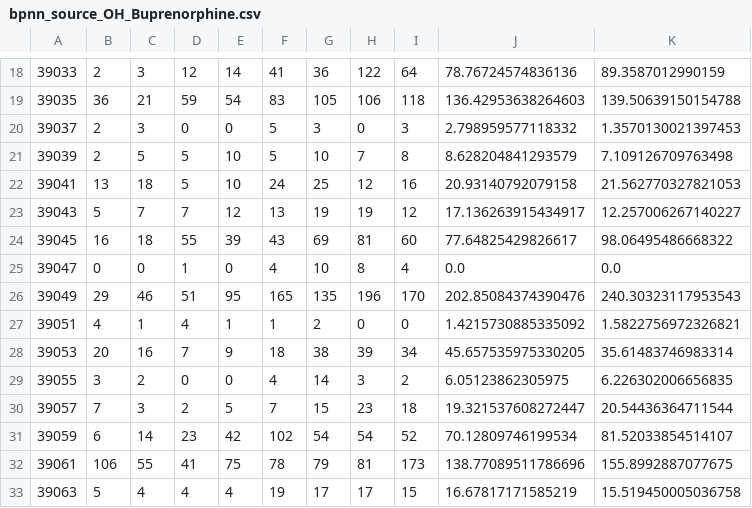
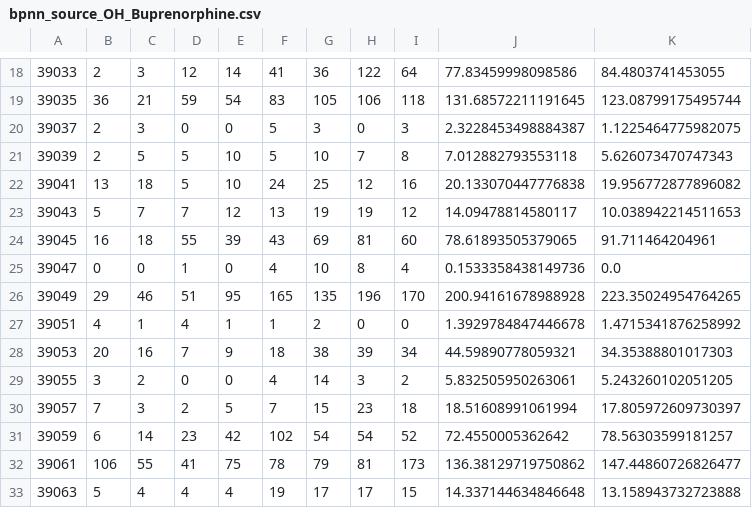
Before and after one commit to tc-imba/MCM2019, a CSV file: result/bpnn_source_OH_Buprenorphine.csv, drawn as a sheet; only a part is shown, gaps mark what is left out; the diff covers the shown part only.

```diff
--- a/result/bpnn_source_OH_Buprenorphine.csv
+++ b/result/bpnn_source_OH_Buprenorphine.csv
@@ -18,16 +18,16 @@
-39033,2,3,12,14,41,36,122,64,78.76724574836136,89.3587012990159
-39035,36,21,59,54,83,105,106,118,136.42953638264603,139.50639150154788
-39037,2,3,0,0,5,3,0,3,2.798959577118332,1.3570130021397453
-39039,2,5,5,10,5,10,7,8,8.628204841293579,7.109126709763498
-39041,13,18,5,10,24,25,12,16,20.93140792079158,21.562770327821053
-39043,5,7,7,12,13,19,19,12,17.136263915434917,12.257006267140227
-39045,16,18,55,39,43,69,81,60,77.64825429826617,98.06495486668322
-39047,0,0,1,0,4,10,8,4,0.0,0.0
-39049,29,46,51,95,165,135,196,170,202.85084374390476,240.30323117953543
-39051,4,1,4,1,1,2,0,0,1.4215730885335092,1.5822756972326821
-39053,20,16,7,9,18,38,39,34,45.657535975330205,35.61483746983314
-39055,3,2,0,0,4,14,3,2,6.05123862305975,6.226302006656835
-39057,7,3,2,5,7,15,23,18,19.321537608272447,20.54436364711544
-39059,6,14,23,42,102,54,54,52,70.12809746199534,81.52033854514107
-39061,106,55,41,75,78,79,81,173,138.77089511786696,155.8992887077675
-39063,5,4,4,4,19,17,17,15,16.67817171585219,15.519450005036758
+39033,2,3,12,14,41,36,122,64,77.83459998098586,84.4803741453055
+39035,36,21,59,54,83,105,106,118,131.68572211191645,123.08799175495744
+39037,2,3,0,0,5,3,0,3,2.3228453498884387,1.1225464775982075
+39039,2,5,5,10,5,10,7,8,7.012882793553118,5.626073470747343
+39041,13,18,5,10,24,25,12,16,20.133070447776838,19.956772877896082
+39043,5,7,7,12,13,19,19,12,14.09478814580117,10.038942214511653
+39045,16,18,55,39,43,69,81,60,78.61893505379065,91.711464204961
+39047,0,0,1,0,4,10,8,4,0.1533358438149736,0.0
+39049,29,46,51,95,165,135,196,170,200.94161678988928,223.35024954764265
+39051,4,1,4,1,1,2,0,0,1.3929784847446678,1.4715341876258992
+39053,20,16,7,9,18,38,39,34,44.59890778059321,34.35388801017303
+39055,3,2,0,0,4,14,3,2,5.832505950263061,5.243260102051205
+39057,7,3,2,5,7,15,23,18,18.51608991061994,17.805972609730397
+39059,6,14,23,42,102,54,54,52,72.4550005362642,78.56303599181257
+39061,106,55,41,75,78,79,81,173,136.38129719750862,147.44860726826477
+39063,5,4,4,4,19,17,17,15,14.337144634846648,13.158943732723888
```
Also changed, not shown: 140 edited cells elsewhere in this file, result/bpnn_source_KY_Hydrocodone.csv, result/bpnn_source_KY_Hydrocodone_county.csv, 13 other files.
